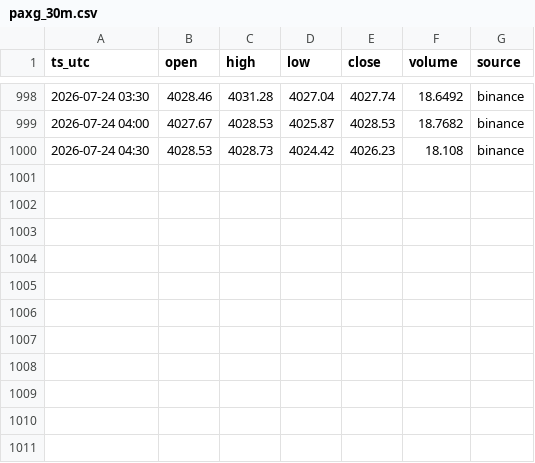
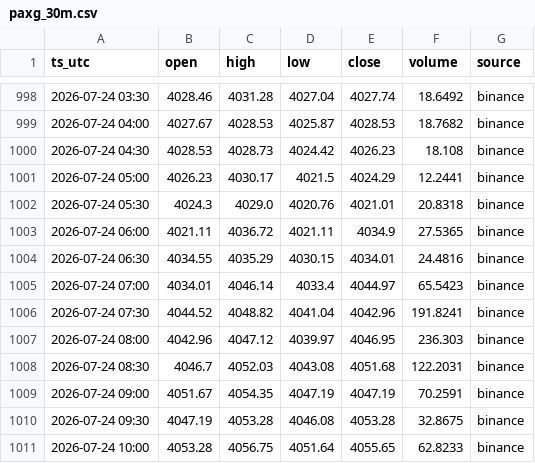
Before and after one commit to hoangminhvu423/thosat-pro-app, a CSV file: paxg_30m.csv, drawn as a sheet; only a part is shown, gaps mark what is left out; the diff names each change by its address in the sheet, - before the commit and + after, or states it on an @@ line.

```diff
--- a/paxg_30m.csv
+++ b/paxg_30m.csv
+row 1001: 2026-07-24 05:00 | 4026.23 | 4030.17 | 4021.5 | 4024.29 | 12.2441 | binance
+row 1002: 2026-07-24 05:30 | 4024.3 | 4029.0 | 4020.76 | 4021.01 | 20.8318 | binance
+row 1003: 2026-07-24 06:00 | 4021.11 | 4036.72 | 4021.11 | 4034.9 | 27.5365 | binance
+row 1004: 2026-07-24 06:30 | 4034.55 | 4035.29 | 4030.15 | 4034.01 | 24.4816 | binance
+row 1005: 2026-07-24 07:00 | 4034.01 | 4046.14 | 4033.4 | 4044.97 | 65.5423 | binance
+row 1006: 2026-07-24 07:30 | 4044.52 | 4048.82 | 4041.04 | 4042.96 | 191.8241 | binance
+row 1007: 2026-07-24 08:00 | 4042.96 | 4047.12 | 4039.97 | 4046.95 | 236.303 | binance
+row 1008: 2026-07-24 08:30 | 4046.7 | 4052.03 | 4043.08 | 4051.68 | 122.2031 | binance
+row 1009: 2026-07-24 09:00 | 4051.67 | 4054.35 | 4047.19 | 4047.19 | 70.2591 | binance
+row 1010: 2026-07-24 09:30 | 4047.19 | 4053.28 | 4046.08 | 4053.28 | 32.8675 | binance
+row 1011: 2026-07-24 10:00 | 4053.28 | 4056.75 | 4051.64 | 4055.65 | 62.8233 | binance
```
Also changed, not shown: xaut_30m.csv.
